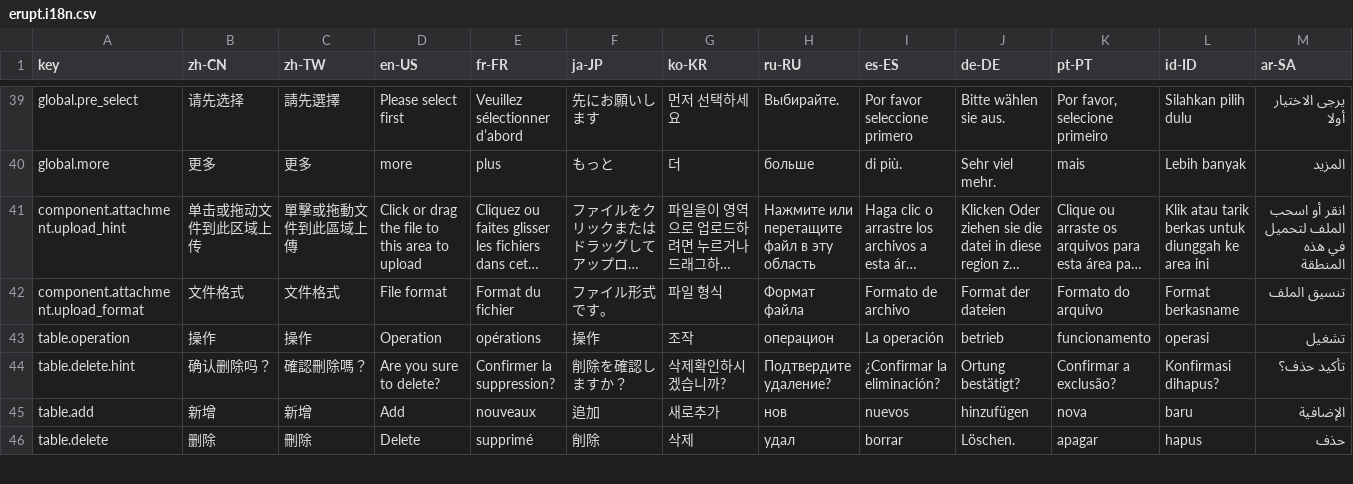
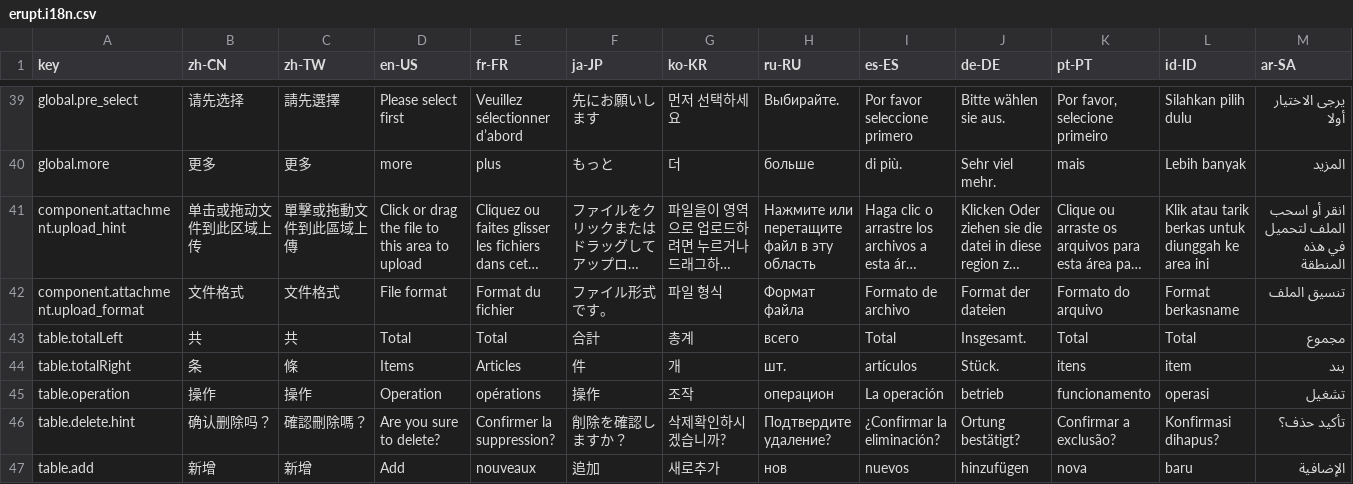
Before and after one commit to erupts/erupt-web, a CSV file: src/erupt.i18n.csv, drawn as a sheet; only a part is shown, gaps mark what is left out; the shorter side is filled out with more unchanged rows; long unchanged cells end in …; the diff names each change by its address in the sheet, - before the commit and + after, or states it on an @@ line.

Commit message:
total i18n

```diff
--- a/src/erupt.i18n.csv
+++ b/src/erupt.i18n.csv
+row 43: table.totalLeft | 共 | 共 | Total | Total | 合計 | 총계 | всего | Total | Insgesamt. | Total | Total | مجموع
+row 44: table.totalRight | 条 | 條 | Items | Articles | 件 | 개 | шт. | artículos | Stück. | itens | item | بند
```
Also changed, not shown: 3 other files.
